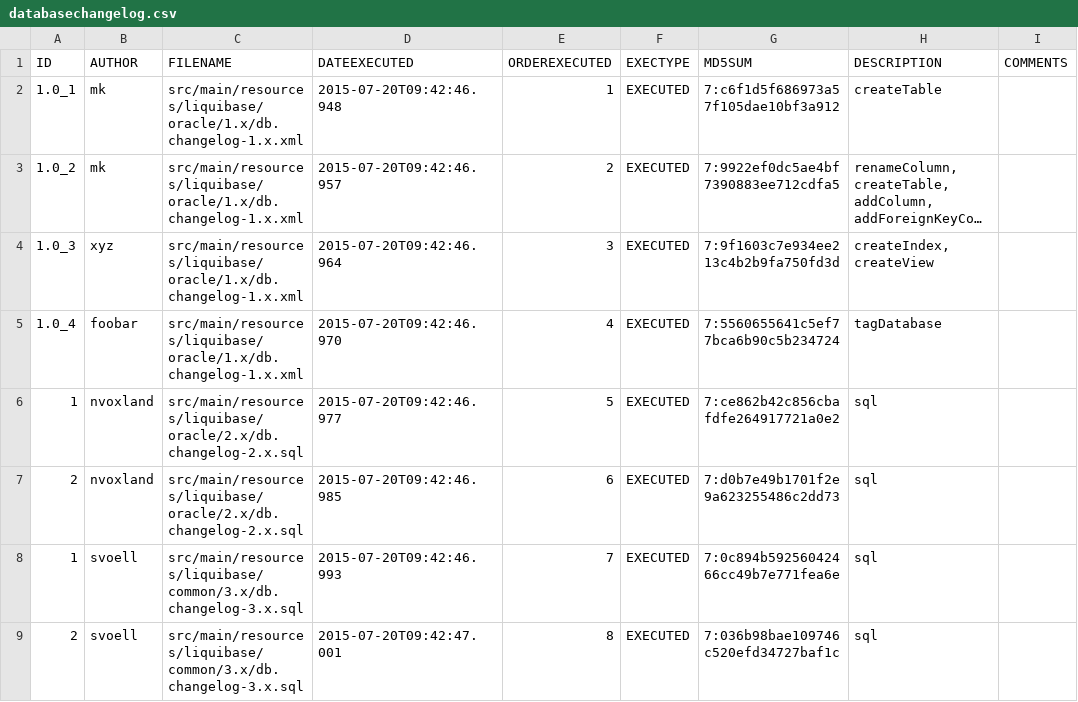
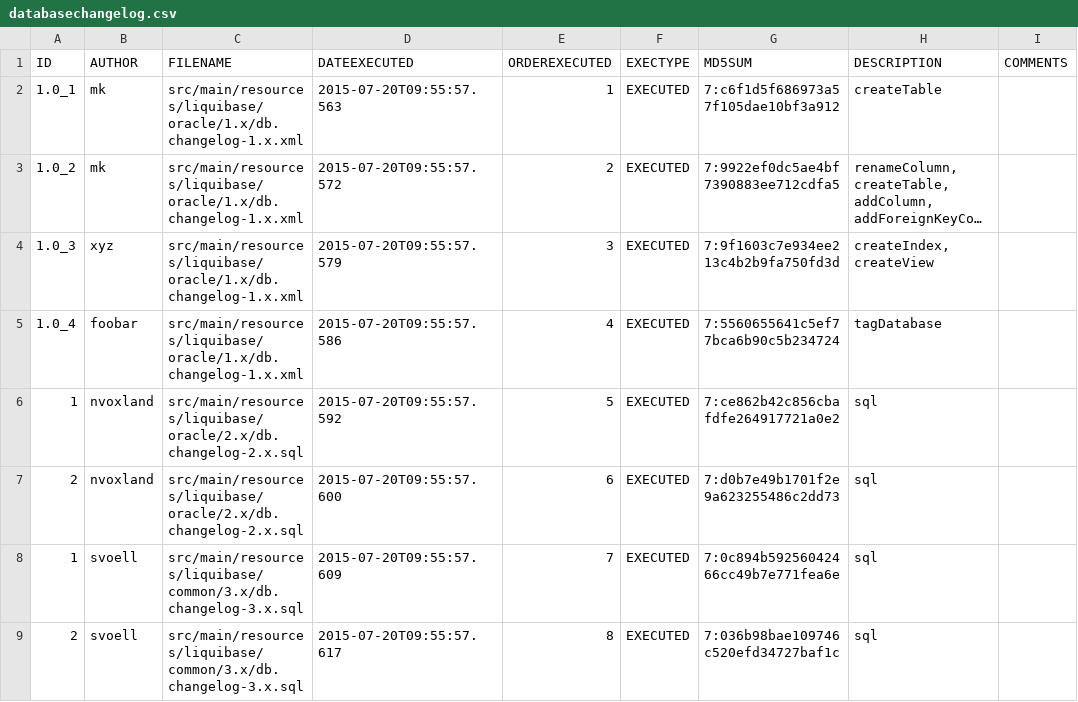
Before and after one commit to svoeller99/liquibase-test, a CSV file: src/main/resources/liquibase/oracle/databasechangelog.csv, drawn as a sheet; only a part is shown; long unchanged cells end in …; the diff names each change by its address in the sheet, - before the commit and + after, or states it on an @@ line.

```diff
--- a/src/main/resources/liquibase/oracle/databasechangelog.csv
+++ b/src/main/resources/liquibase/oracle/databasechangelog.csv
-D2 (DATEEXECUTED): 2015-07-20T09:42:46.948
+D2 (DATEEXECUTED): 2015-07-20T09:55:57.563
-D3 (DATEEXECUTED): 2015-07-20T09:42:46.957
+D3 (DATEEXECUTED): 2015-07-20T09:55:57.572
-D4 (DATEEXECUTED): 2015-07-20T09:42:46.964
+D4 (DATEEXECUTED): 2015-07-20T09:55:57.579
-D5 (DATEEXECUTED): 2015-07-20T09:42:46.970
+D5 (DATEEXECUTED): 2015-07-20T09:55:57.586
-D6 (DATEEXECUTED): 2015-07-20T09:42:46.977
+D6 (DATEEXECUTED): 2015-07-20T09:55:57.592
-D7 (DATEEXECUTED): 2015-07-20T09:42:46.985
+D7 (DATEEXECUTED): 2015-07-20T09:55:57.600
-D8 (DATEEXECUTED): 2015-07-20T09:42:46.993
+D8 (DATEEXECUTED): 2015-07-20T09:55:57.609
-D9 (DATEEXECUTED): 2015-07-20T09:42:47.001
+D9 (DATEEXECUTED): 2015-07-20T09:55:57.617
```
Also changed, not shown: 1 other file.
